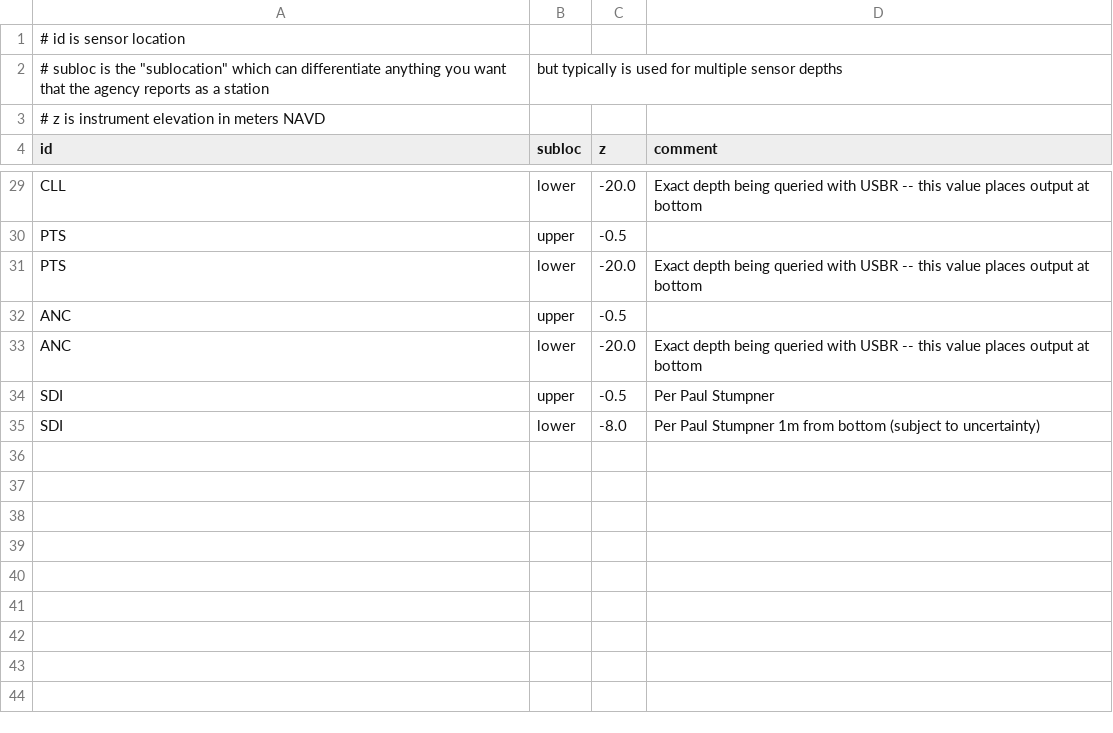
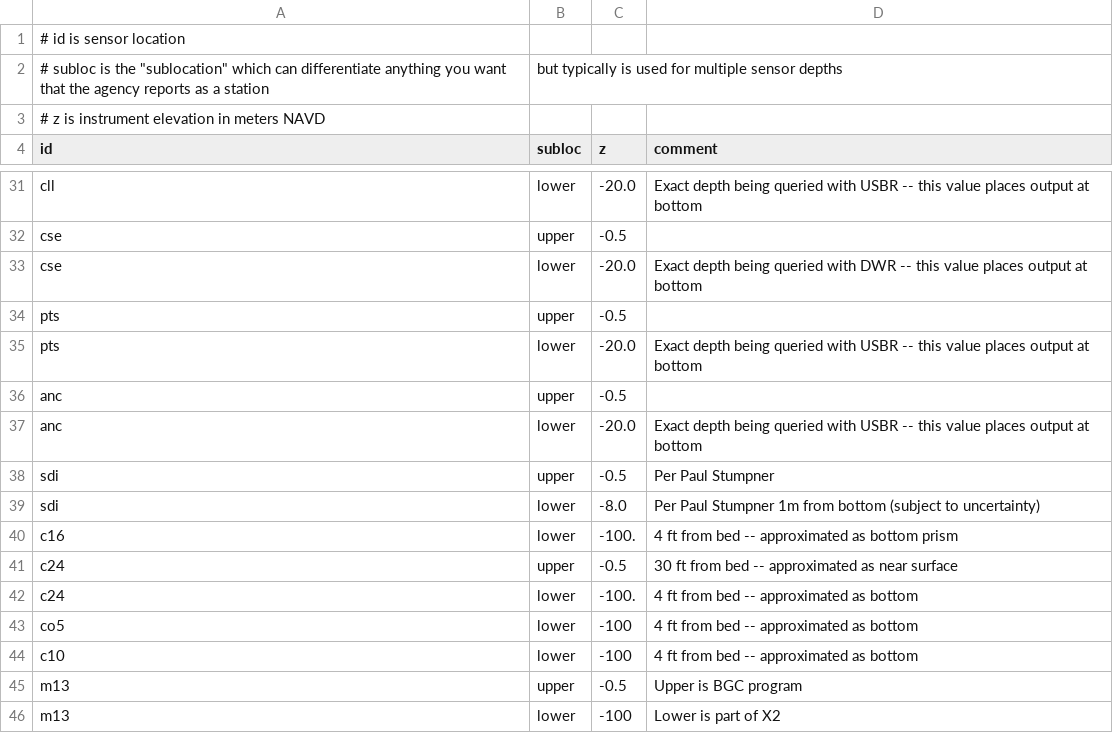
Before and after one commit to CADWRDeltaModeling/BayDeltaSCHISM, a CSV file: data/station_subloc_new.csv, drawn as a sheet; only a part is shown, gaps mark what is left out; addresses are those after the commit; the diff covers the shown part only; the diff names each change by its address in the sheet, - before the commit and + after, or states it on an @@ line.

```diff
--- a/data/station_subloc_new.csv
+++ b/data/station_subloc_new.csv
-A31 (id): CLL
+A31 (id): cll
-A32 (id): PTS
+A32 (id): cse
+row 33: cse | lower | -20.0 | Exact depth being queried with DWR -- this value places output at bottom
+row 34: pts | upper | -0.5
-A35 (id): PTS
+A35 (id): pts
-A36:A37 (id): ANC
+A36:A37 (id): anc
-A38:A39 (id): SDI
+A38:A39 (id): sdi
+row 40: c16 | lower | -100. | 4 ft from bed -- approximated as bottom prism
+row 41: c24 | upper | -0.5 | 30 ft from bed -- approximated as near surface
+row 42: c24 | lower | -100. | 4 ft from bed -- approximated as bottom
+row 43: co5 | lower | -100 | 4 ft from bed -- approximated as bottom
+row 44: c10 | lower | -100 | 4 ft from bed -- approximated as bottom
+row 45: m13 | upper | -0.5 | Upper is BGC program
+row 46: m13 | lower | -100 | Lower is part of X2
```
Also changed, not shown: 2 added rows and 24 edited cells elsewhere in this file, data/stations_utm_new.csv.
